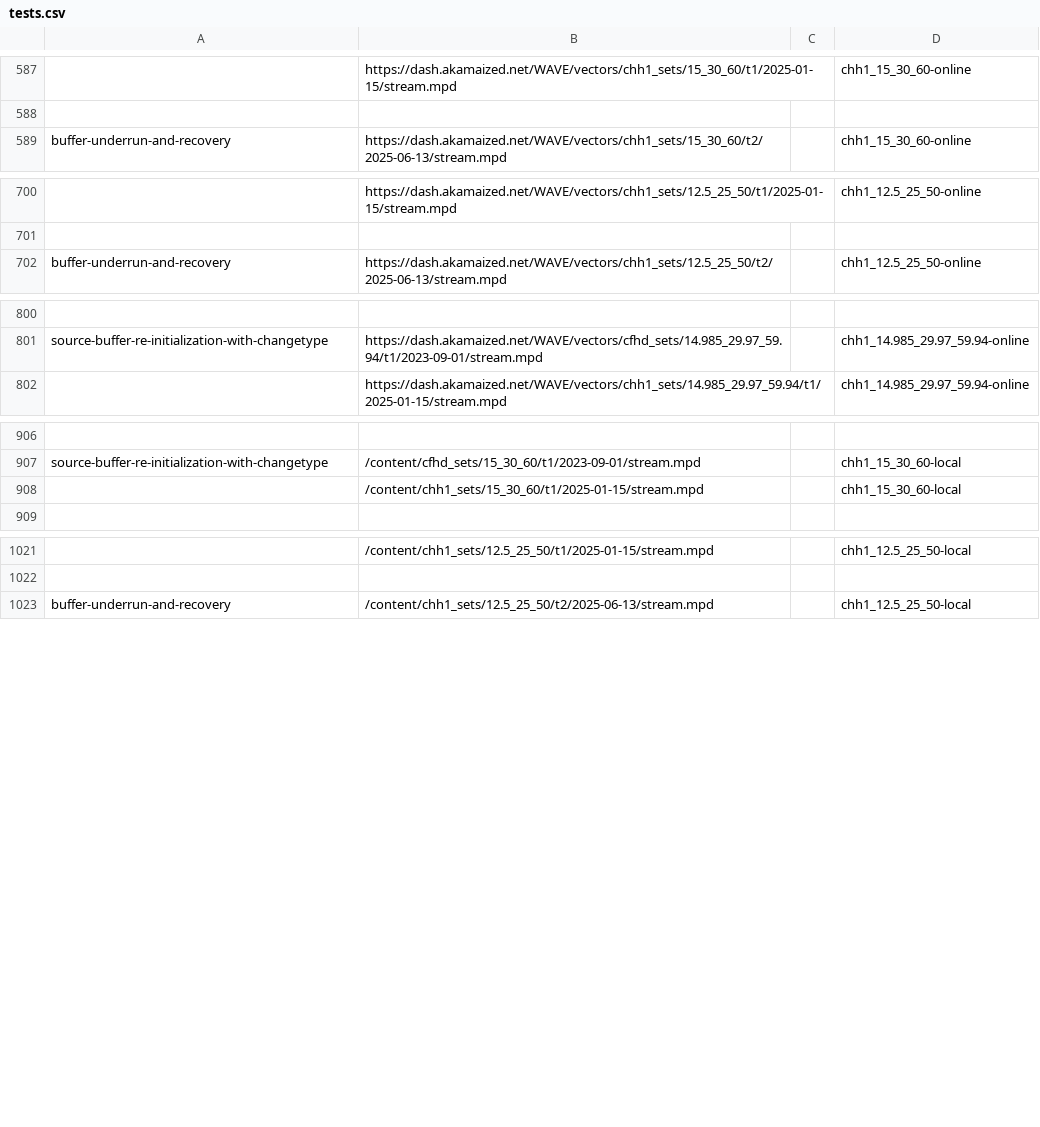
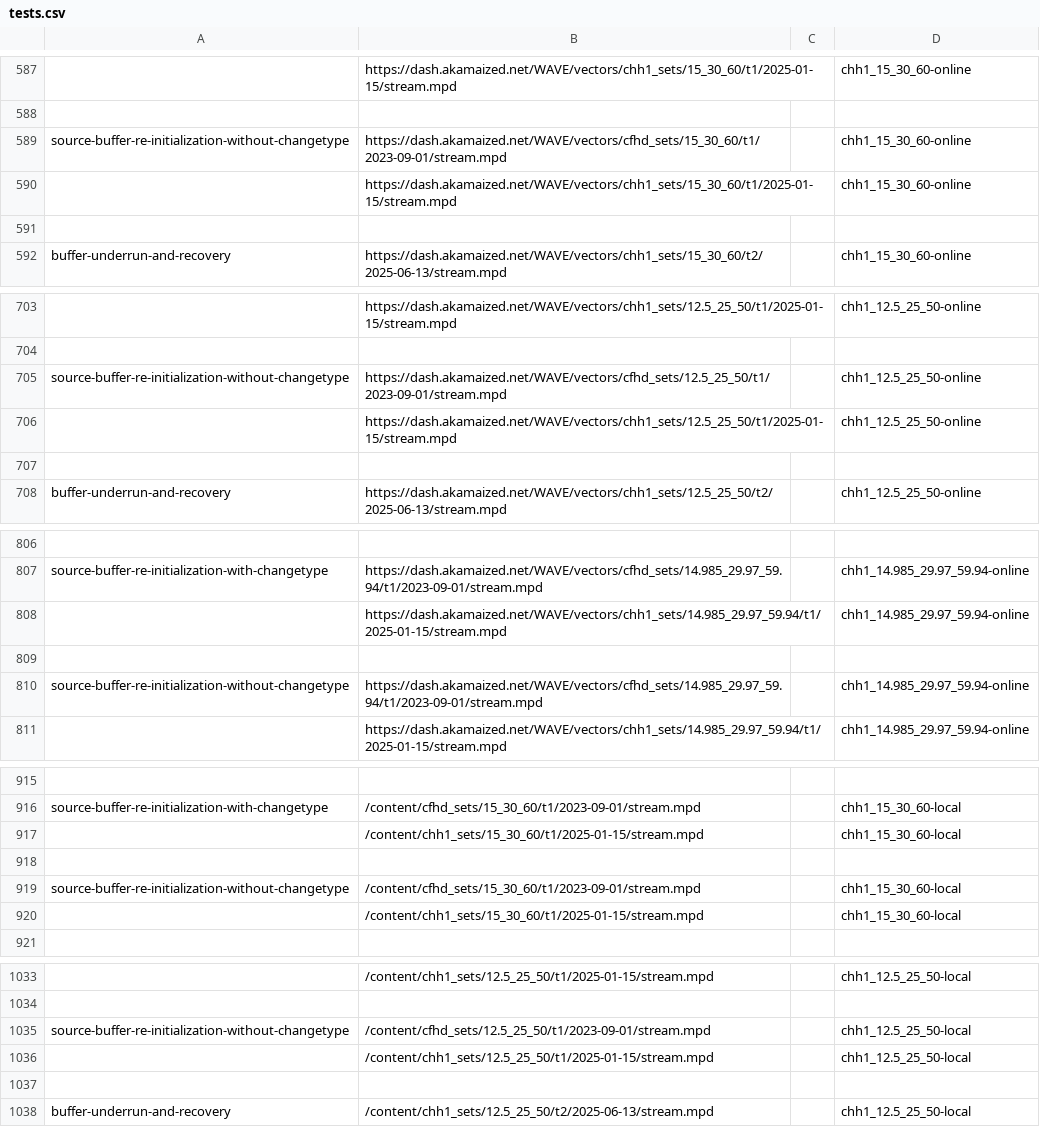
Before and after one commit to cta-wave/dpctf-tests, a CSV file: tests.csv, drawn as a sheet; only a part is shown, gaps mark what is left out; the diff covers the shown part only.

Commit message:
feat: implement source buffer reinitialization without changetype (#253)

```diff
--- a/tests.csv
+++ b/tests.csv
@@ -588,2 +588,5 @@
 
+"source-buffer-re-initialization-without-changetype","https://dash.akamaized.net/WAVE/vectors/cfhd_sets/15_30_60/t1/2023-09-01/stream.mpd","","chh1_15_30_60-online"
+"","https://dash.akamaized.net/WAVE/vectors/chh1_sets/15_30_60/t1/2025-01-15/stream.mpd","","chh1_15_30_60-online"
+
 "buffer-underrun-and-recovery","https://dash.akamaized.net/WAVE/vectors/chh1_sets/15_30_60/t2/2025-06-13/stream.mpd","","chh1_15_30_60-online"
@@ -701,2 +704,5 @@
 
+"source-buffer-re-initialization-without-changetype","https://dash.akamaized.net/WAVE/vectors/cfhd_sets/12.5_25_50/t1/2023-09-01/stream.mpd","","chh1_12.5_25_50-online"
+"","https://dash.akamaized.net/WAVE/vectors/chh1_sets/12.5_25_50/t1/2025-01-15/stream.mpd","","chh1_12.5_25_50-online"
+
 "buffer-underrun-and-recovery","https://dash.akamaized.net/WAVE/vectors/chh1_sets/12.5_25_50/t2/2025-06-13/stream.mpd","","chh1_12.5_25_50-online"
@@ -801,2 +807,5 @@
 "source-buffer-re-initialization-with-changetype","https://dash.akamaized.net/WAVE/vectors/cfhd_sets/14.985_29.97_59.94/t1/2023-09-01/stream.mpd","","chh1_14.985_29.97_59.94-online"
+"","https://dash.akamaized.net/WAVE/vectors/chh1_sets/14.985_29.97_59.94/t1/2025-01-15/stream.mpd","","chh1_14.985_29.97_59.94-online"
+
+"source-buffer-re-initialization-without-changetype","https://dash.akamaized.net/WAVE/vectors/cfhd_sets/14.985_29.97_59.94/t1/2023-09-01/stream.mpd","","chh1_14.985_29.97_59.94-online"
 "","https://dash.akamaized.net/WAVE/vectors/chh1_sets/14.985_29.97_59.94/t1/2025-01-15/stream.mpd","","chh1_14.985_29.97_59.94-online"
@@ -907,2 +916,5 @@
 "source-buffer-re-initialization-with-changetype","/content/cfhd_sets/15_30_60/t1/2023-09-01/stream.mpd","","chh1_15_30_60-local"
+"","/content/chh1_sets/15_30_60/t1/2025-01-15/stream.mpd","","chh1_15_30_60-local"
+
+"source-buffer-re-initialization-without-changetype","/content/cfhd_sets/15_30_60/t1/2023-09-01/stream.mpd","","chh1_15_30_60-local"
 "","/content/chh1_sets/15_30_60/t1/2025-01-15/stream.mpd","","chh1_15_30_60-local"
@@ -1022,2 +1034,5 @@
 
+"source-buffer-re-initialization-without-changetype","/content/cfhd_sets/12.5_25_50/t1/2023-09-01/stream.mpd","","chh1_12.5_25_50-local"
+"","/content/chh1_sets/12.5_25_50/t1/2025-01-15/stream.mpd","","chh1_12.5_25_50-local"
+
 "buffer-underrun-and-recovery","/content/chh1_sets/12.5_25_50/t2/2025-06-13/stream.mpd","","chh1_12.5_25_50-local"
```
Also changed, not shown: 3 added rows elsewhere in this file, 11 other files.
